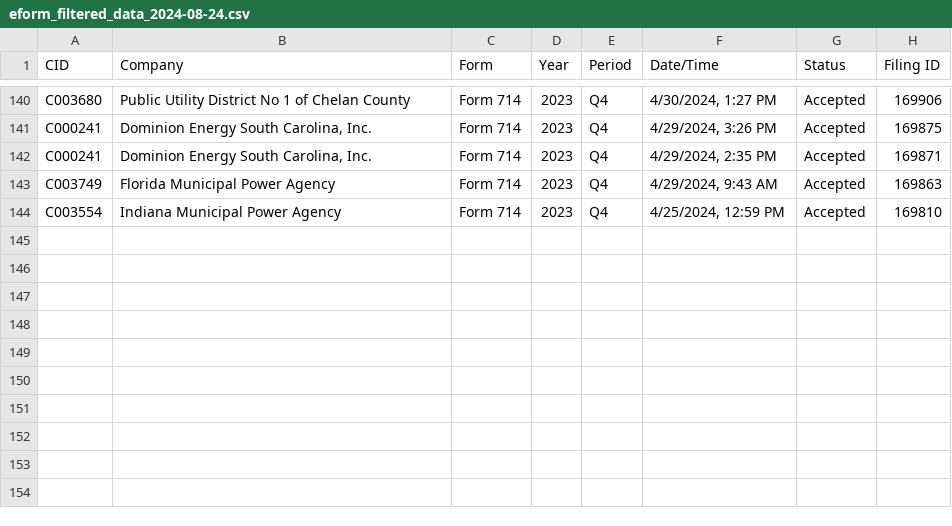
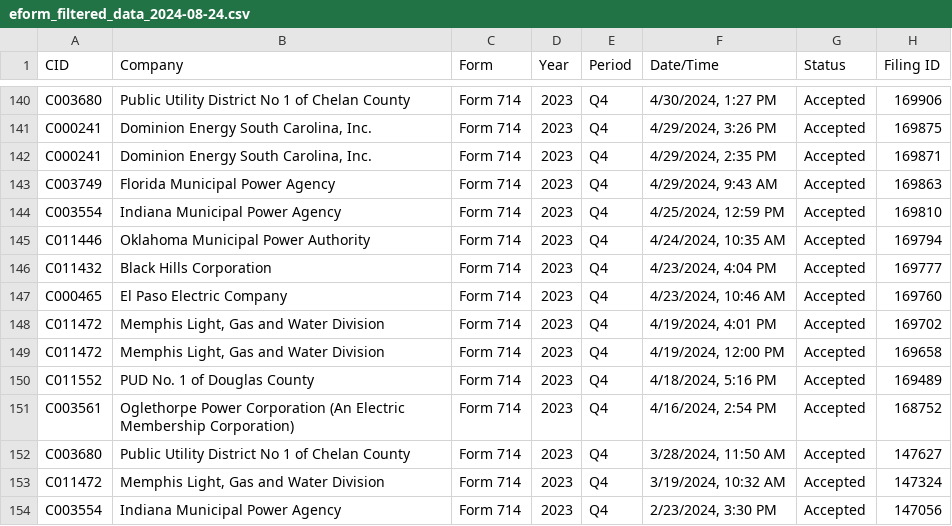
Before and after one commit to aangelsalazarr/ferc_data_project, a CSV file: process_check/eform_filtered_data_2024-08-24.csv, drawn as a sheet; only a part is shown, gaps mark what is left out.

```diff
--- a/process_check/eform_filtered_data_2024-08-24.csv
+++ b/process_check/eform_filtered_data_2024-08-24.csv
@@ -144 +144,11 @@ C003749,Florida Municipal Power Agency,Form 714,2023,Q4,"4/29/2024, 9:43 AM",Acc
 C003554,Indiana Municipal Power Agency,Form 714,2023,Q4,"4/25/2024, 12:59 PM",Accepted,169810
+C011446,Oklahoma Municipal Power Authority,Form 714,2023,Q4,"4/24/2024, 10:35 AM",Accepted,169794
+C011432,Black Hills Corporation,Form 714,2023,Q4,"4/23/2024, 4:04 PM",Accepted,169777
+C000465,El Paso Electric Company,Form 714,2023,Q4,"4/23/2024, 10:46 AM",Accepted,169760
+C011472,"Memphis Light, Gas and Water Division",Form 714,2023,Q4,"4/19/2024, 4:01 PM",Accepted,169702
+C011472,"Memphis Light, Gas and Water Division",Form 714,2023,Q4,"4/19/2024, 12:00 PM",Accepted,169658
+C011552,PUD No. 1 of Douglas County,Form 714,2023,Q4,"4/18/2024, 5:16 PM",Accepted,169489
+C003561,Oglethorpe Power Corporation (An Electric Membership Corporation),Form 714,2023,Q4,"4/16/2024, 2:54 PM",Accepted,168752
+C003680,Public Utility District No 1 of Chelan County,Form 714,2023,Q4,"3/28/2024, 11:50 AM",Accepted,147627
+C011472,"Memphis Light, Gas and Water Division",Form 714,2023,Q4,"3/19/2024, 10:32 AM",Accepted,147324
+C003554,Indiana Municipal Power Agency,Form 714,2023,Q4,"2/23/2024, 3:30 PM",Accepted,147056
```
Also changed, not shown: 1 other file.
